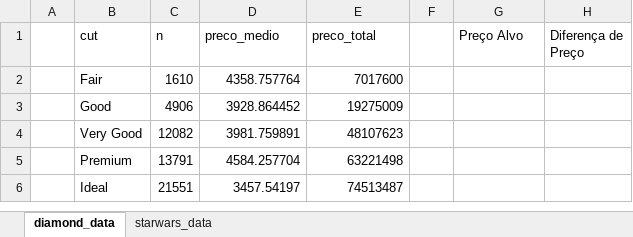
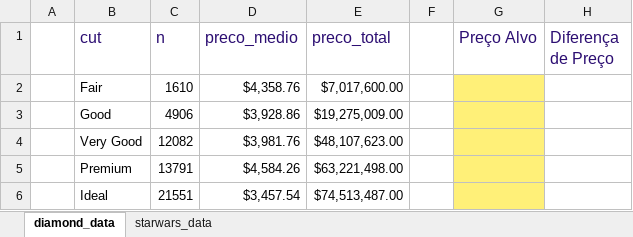
Before and after one commit to maykongpedro/funcionalidades_uteis, an Excel workbook: others/openxlsx_workbook.xlsx, sheet diamond_data, drawn as a sheet; values as stored, in another font and other column widths than the file's, no borders; the diff names each change by its address in the sheet, - before the commit and + after, or states it on an @@ line.

```diff
--- a/others/openxlsx_workbook.xlsx (sheet diamond_data)
+++ b/others/openxlsx_workbook.xlsx (sheet diamond_data)
-B1:E1 text colour: black
+B1:E1 text colour: #2C0E72, text size: larger
-G1:H1 text colour: black
+G1:H1 text colour: #2C0E72, text size: larger
-D2 (preco_medio): 4358.757764
+D2 (preco_medio): $4,358.76
-E2 (preco_total): 7017600
+E2 (preco_total): $7,017,600.00
-G2:G6 fill: none
+G2:G6 fill: #FFF078
-D3 (preco_medio): 3928.864452
+D3 (preco_medio): $3,928.86
-E3 (preco_total): 19275009
+E3 (preco_total): $19,275,009.00
-D4 (preco_medio): 3981.759891
+D4 (preco_medio): $3,981.76
-E4 (preco_total): 48107623
+E4 (preco_total): $48,107,623.00
-D5 (preco_medio): 4584.257704
+D5 (preco_medio): $4,584.26
-E5 (preco_total): 63221498
+E5 (preco_total): $63,221,498.00
-D6 (preco_medio): 3457.54197
+D6 (preco_medio): $3,457.54
-E6 (preco_total): 74513487
+E6 (preco_total): $74,513,487.00
```
Also changed, not shown: 1 other file.
